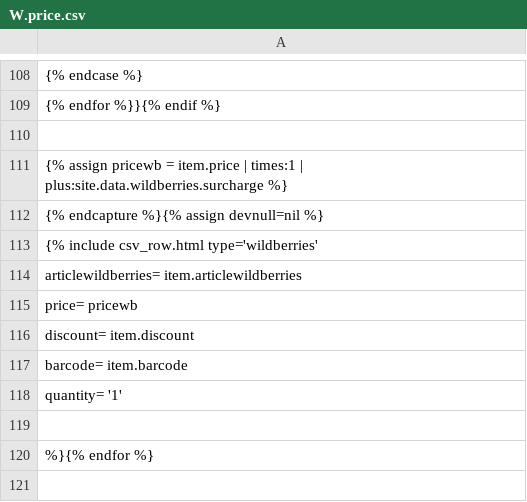
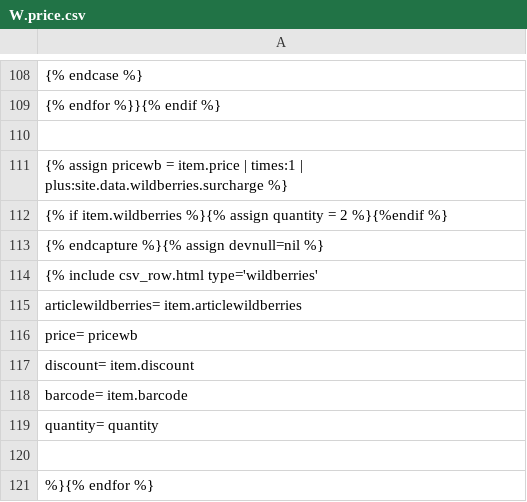
Before and after one commit to Pufeldom/pdgrab, a CSV file: out/W.price.csv, drawn as a sheet; only a part is shown, gaps mark what is left out.

Commit message:
Переменная для остатка WB

```diff
--- a/out/W.price.csv
+++ b/out/W.price.csv
@@ -111,2 +111,3 @@
 {% assign pricewb = item.price | times:1 | plus:site.data.wildberries.surcharge %}
+{% if item.wildberries %}{% assign quantity = 2 %}{%endif %}
 {% endcapture %}{% assign devnull=nil %}
@@ -117,3 +118,3 @@
     barcode=                    item.barcode
-    quantity=                   '1'
+    quantity=                   quantity
 
```
